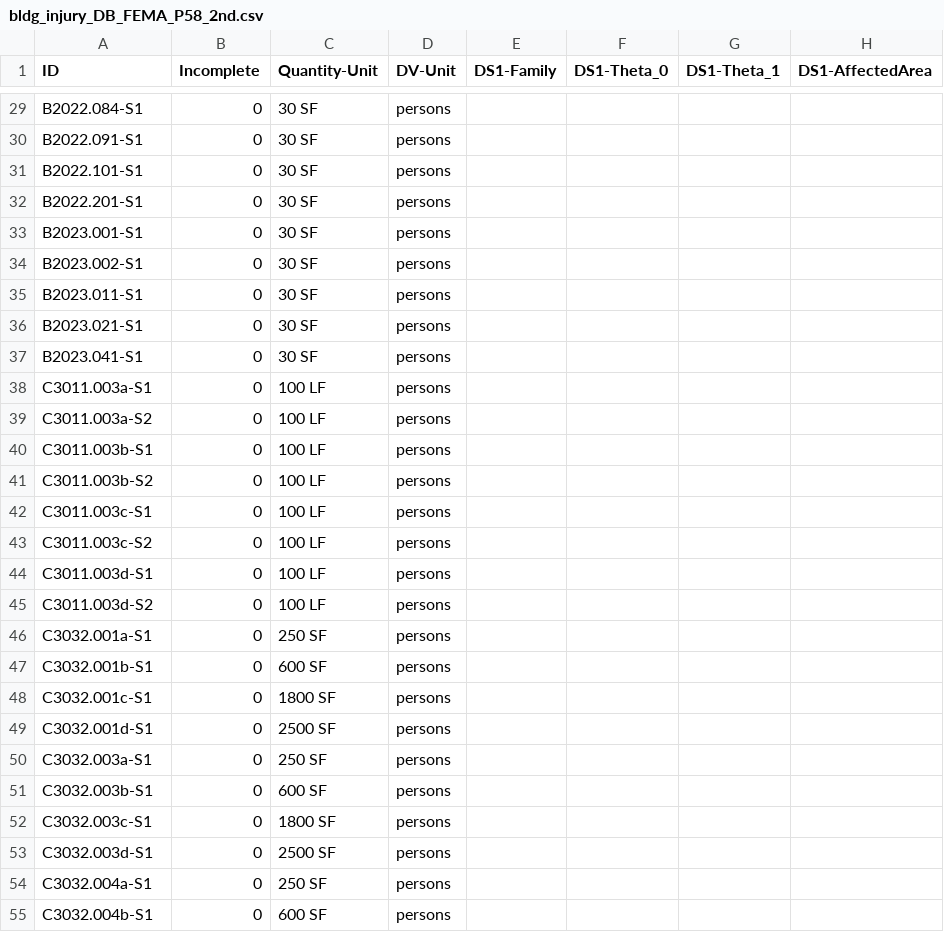
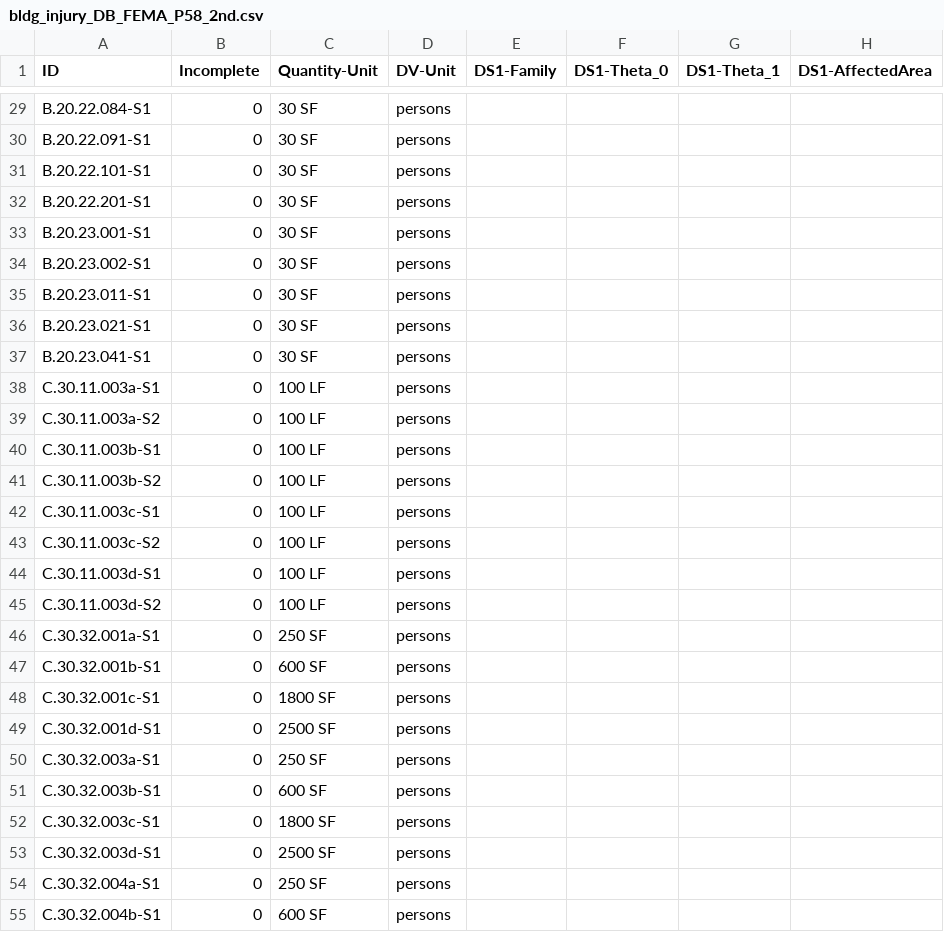
Before and after one commit to NHERI-SimCenter/pelicun, a CSV file: pelicun/resources/bldg_injury_DB_FEMA_P58_2nd.csv, drawn as a sheet; only a part is shown, gaps mark what is left out; the diff covers the shown part only; the diff names each change by its address in the sheet, - before the commit and + after, or states it on an @@ line.

```diff
--- a/pelicun/resources/bldg_injury_DB_FEMA_P58_2nd.csv
+++ b/pelicun/resources/bldg_injury_DB_FEMA_P58_2nd.csv
-A29 (ID): B2022.084-S1
+A29 (ID): B.20.22.084-S1
-A30 (ID): B2022.091-S1
+A30 (ID): B.20.22.091-S1
-A31 (ID): B2022.101-S1
+A31 (ID): B.20.22.101-S1
-A32 (ID): B2022.201-S1
+A32 (ID): B.20.22.201-S1
-A33 (ID): B2023.001-S1
+A33 (ID): B.20.23.001-S1
-A34 (ID): B2023.002-S1
+A34 (ID): B.20.23.002-S1
-A35 (ID): B2023.011-S1
+A35 (ID): B.20.23.011-S1
-A36 (ID): B2023.021-S1
+A36 (ID): B.20.23.021-S1
-A37 (ID): B2023.041-S1
+A37 (ID): B.20.23.041-S1
-A38 (ID): C3011.003a-S1
+A38 (ID): C.30.11.003a-S1
-A39 (ID): C3011.003a-S2
+A39 (ID): C.30.11.003a-S2
-A40 (ID): C3011.003b-S1
+A40 (ID): C.30.11.003b-S1
-A41 (ID): C3011.003b-S2
+A41 (ID): C.30.11.003b-S2
-A42 (ID): C3011.003c-S1
+A42 (ID): C.30.11.003c-S1
-A43 (ID): C3011.003c-S2
+A43 (ID): C.30.11.003c-S2
-A44 (ID): C3011.003d-S1
+A44 (ID): C.30.11.003d-S1
-A45 (ID): C3011.003d-S2
+A45 (ID): C.30.11.003d-S2
-A46 (ID): C3032.001a-S1
+A46 (ID): C.30.32.001a-S1
-A47 (ID): C3032.001b-S1
+A47 (ID): C.30.32.001b-S1
-A48 (ID): C3032.001c-S1
+A48 (ID): C.30.32.001c-S1
-A49 (ID): C3032.001d-S1
+A49 (ID): C.30.32.001d-S1
-A50 (ID): C3032.003a-S1
+A50 (ID): C.30.32.003a-S1
-A51 (ID): C3032.003b-S1
+A51 (ID): C.30.32.003b-S1
-A52 (ID): C3032.003c-S1
+A52 (ID): C.30.32.003c-S1
-A53 (ID): C3032.003d-S1
+A53 (ID): C.30.32.003d-S1
-A54 (ID): C3032.004a-S1
+A54 (ID): C.30.32.004a-S1
-A55 (ID): C3032.004b-S1
+A55 (ID): C.30.32.004b-S1
```
Also changed, not shown: 89 edited cells elsewhere in this file, pelicun/resources/bldg_redtag_DB_FEMA_P58_2nd.csv, pelicun/resources/bldg_repair_DB_FEMA_P58_2nd.csv, 5 other files.
